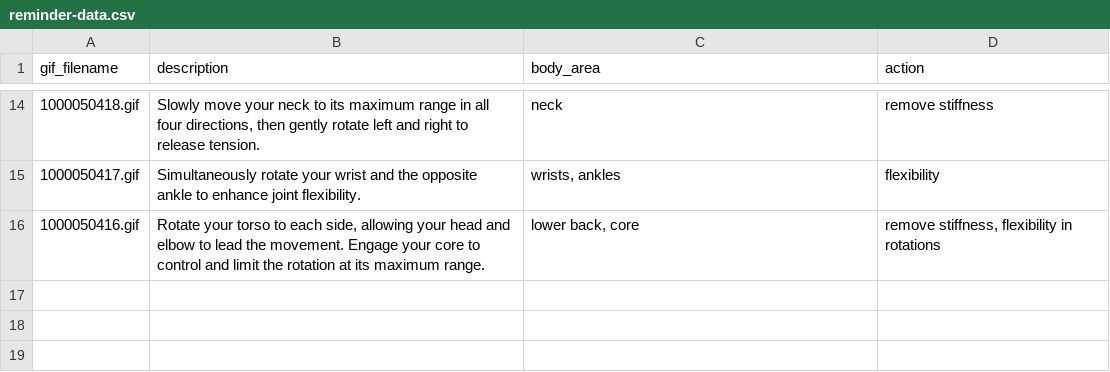
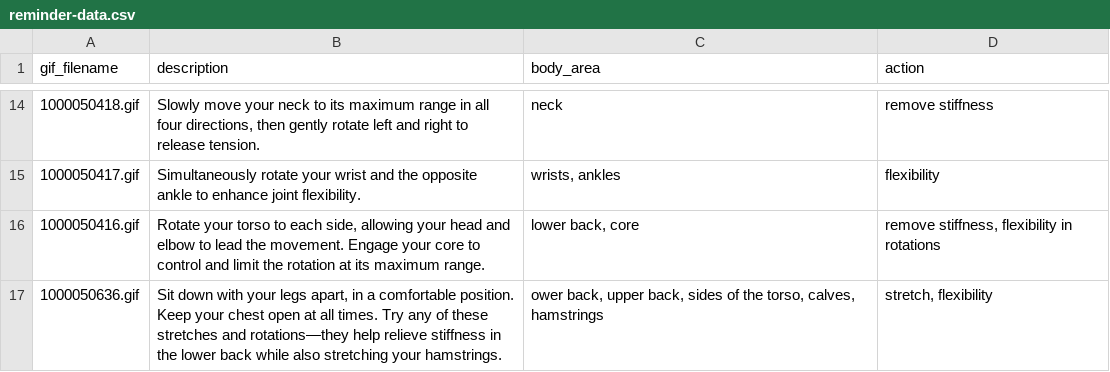
Before and after one commit to healthy-programmer/healthy-programmer, a CSV file: exercise/reminder-data.csv, drawn as a sheet; only a part is shown, gaps mark what is left out; the diff names each change by its address in the sheet, - before the commit and + after, or states it on an @@ line.

Commit message:
pankake

```diff
--- a/exercise/reminder-data.csv
+++ b/exercise/reminder-data.csv
+row 17: 1000050636.gif | Sit down with your legs apart, in a comfortable position. Keep your chest open at all times. Try any of these stretches and rotations—they help relieve stiffness in the lower back while also stretching your hamstrings. | ower back, upper back, sides of the torso, calves, hamstrings | stretch, flexibility
```
